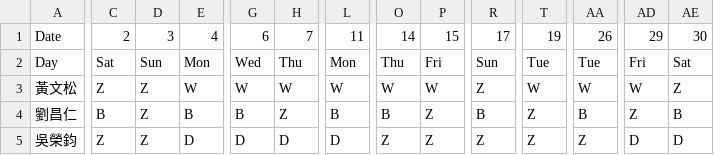
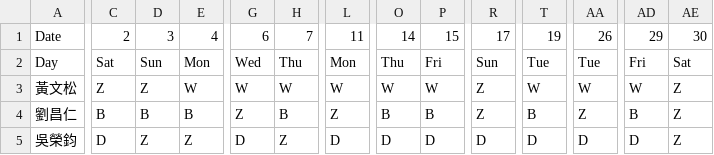
Before and after one commit to eugeneyuchunlin/Working-Shift-Scheduling, a CSV file: files/schedule6.csv, drawn as a sheet; only a part is shown, gaps mark what is left out; the diff covers the shown part only; the diff names each change by its address in the sheet, - before the commit and + after, or states it on an @@ line.

```diff
--- a/files/schedule6.csv
+++ b/files/schedule6.csv
-D4: Z
+D4: B
-G4: B
+G4: Z
-H4: Z
+H4: B
-L4: B
+L4: Z
-P4: Z
+P4: B
-R4: B
+R4: Z
-T4: Z
+T4: B
-AA4: B
+AA4: Z
-AD4: Z
+AD4: B
-AE4: B
+AE4: Z
-C5: Z
+C5: D
-E5: D
+E5: Z
-H5: D
+H5: Z
-O5: Z
+O5: D
-P5: Z
+P5: D
-R5: Z
+R5: D
-T5: Z
+T5: D
-AA5: Z
+AA5: D
-AE5: D
+AE5: Z
```
Also changed, not shown: 95 edited cells elsewhere in this file, files/schedule5.csv, 11 other files.
